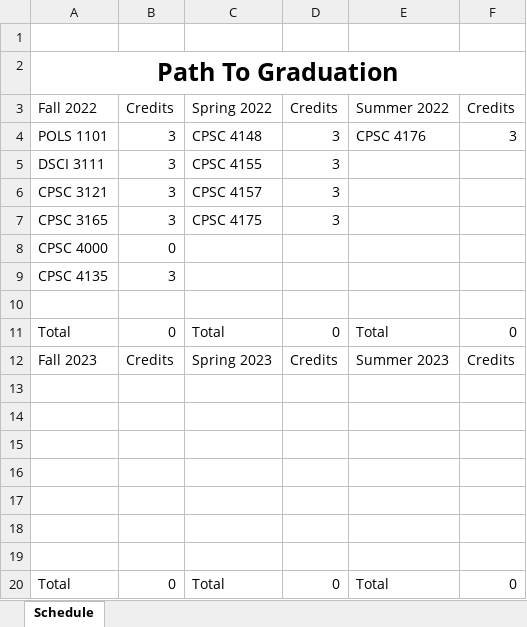
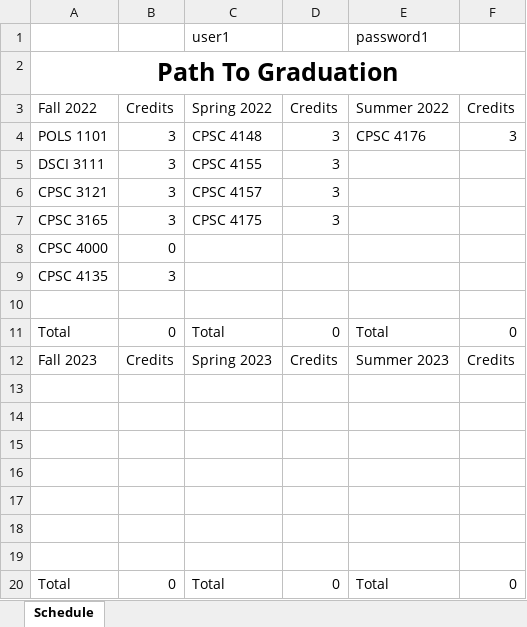
Before and after one commit to RivalFox/SmartPlannerTools, an Excel workbook: SmartPlannerApp/ExcelFiles/Path to Graduation 1.xlsx, sheet Schedule, drawn as a sheet; values as stored, in another font and other column widths than the file's, no borders; the diff names each change by its address in the sheet, - before the commit and + after, or states it on an @@ line.

```diff
--- a/SmartPlannerApp/ExcelFiles/Path to Graduation 1.xlsx (sheet Schedule)
+++ b/SmartPlannerApp/ExcelFiles/Path to Graduation 1.xlsx (sheet Schedule)
-row 1: (empty)
+row 1:  |  | user1 |  | password1
```
Also changed, not shown: SmartPlannerApp/ExcelFiles/Path to Graduation 2.xlsx, SmartPlannerApp/ExcelFiles/Path to Graduation 3.xlsx, 9 other files.
